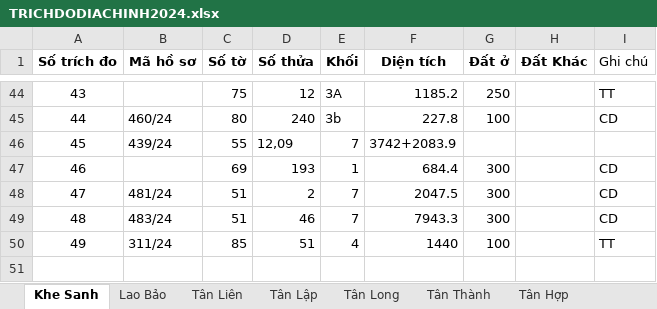
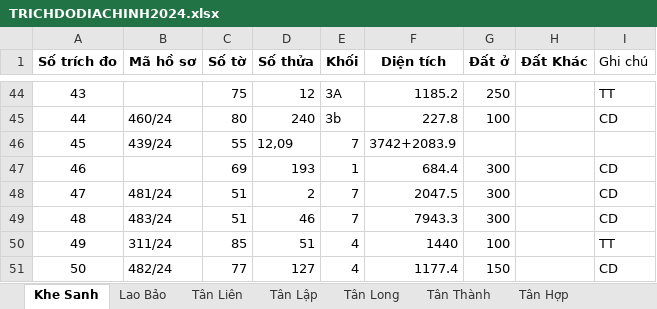
Before and after one commit to guitarkhongem/SOMUCKE, an Excel workbook: SOMUCKE/TRICHDODIACHINH2024.xlsx, sheet Khe Sanh, drawn as a sheet; only a part is shown, gaps mark what is left out; values as stored, in another font and other column widths than the file's, no borders; the diff names each change by its address in the sheet, - before the commit and + after, or states it on an @@ line.

Commit message:
50

```diff
--- a/SOMUCKE/TRICHDODIACHINH2024.xlsx (sheet Khe Sanh)
+++ b/SOMUCKE/TRICHDODIACHINH2024.xlsx (sheet Khe Sanh)
+row 51: 50 | 482/24 | 77 | 127 | 4 | 1177.4 | 150 |  | CD
```
